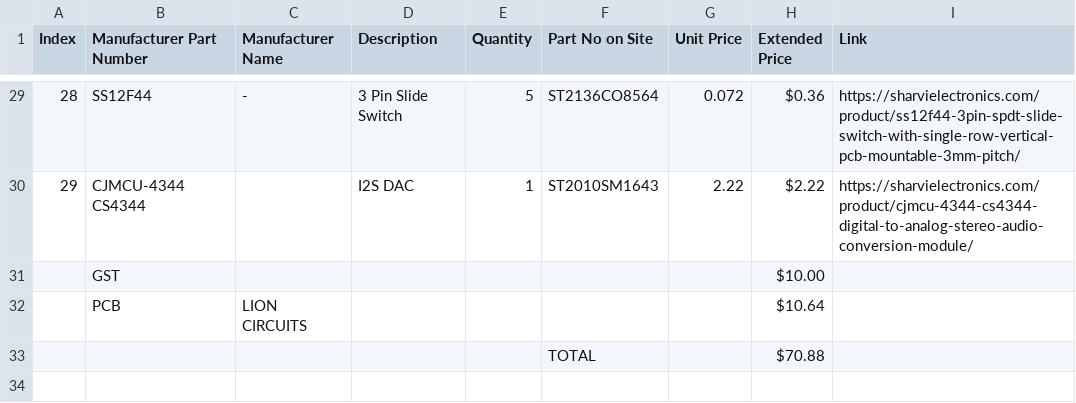
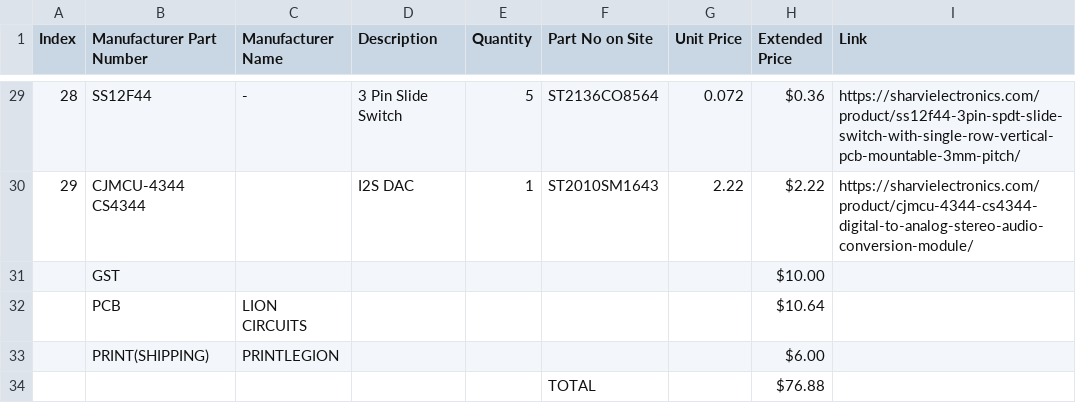
Before and after one commit to aathmaj/pixelplay, a CSV file: bom.csv, drawn as a sheet; only a part is shown, gaps mark what is left out; removed rows and columns are numbered as before the commit, all else as after; the diff names each change by its address in the sheet, - before the commit and + after, or states it on an @@ line.

Commit message:
Update bom.csv

```diff
--- a/bom.csv
+++ b/bom.csv
-row 33:  |  |  |  |  | TOTAL |  | $70.88
+row 33:  | PRINT(SHIPPING) | PRINTLEGION |  |  |  |  | $6.00
+row 34:  |  |  |  |  | TOTAL |  | $76.88
```
